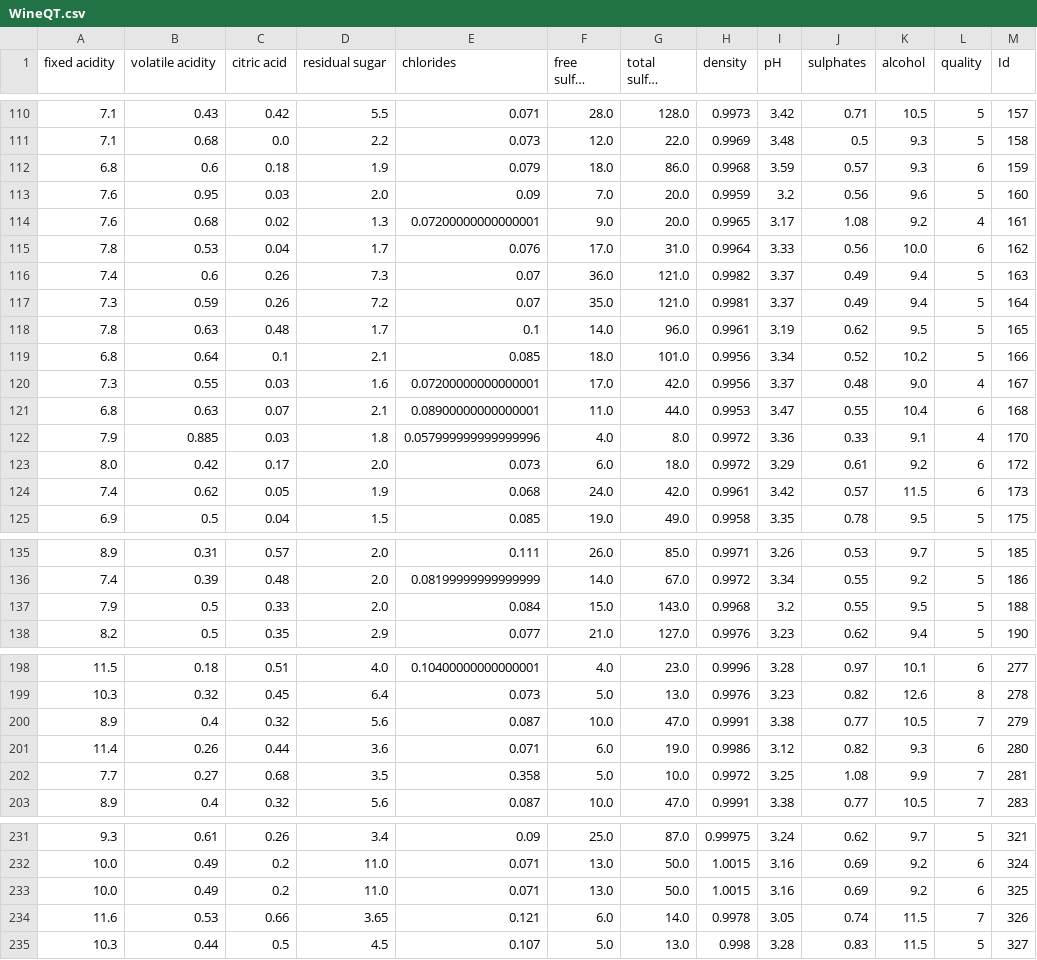
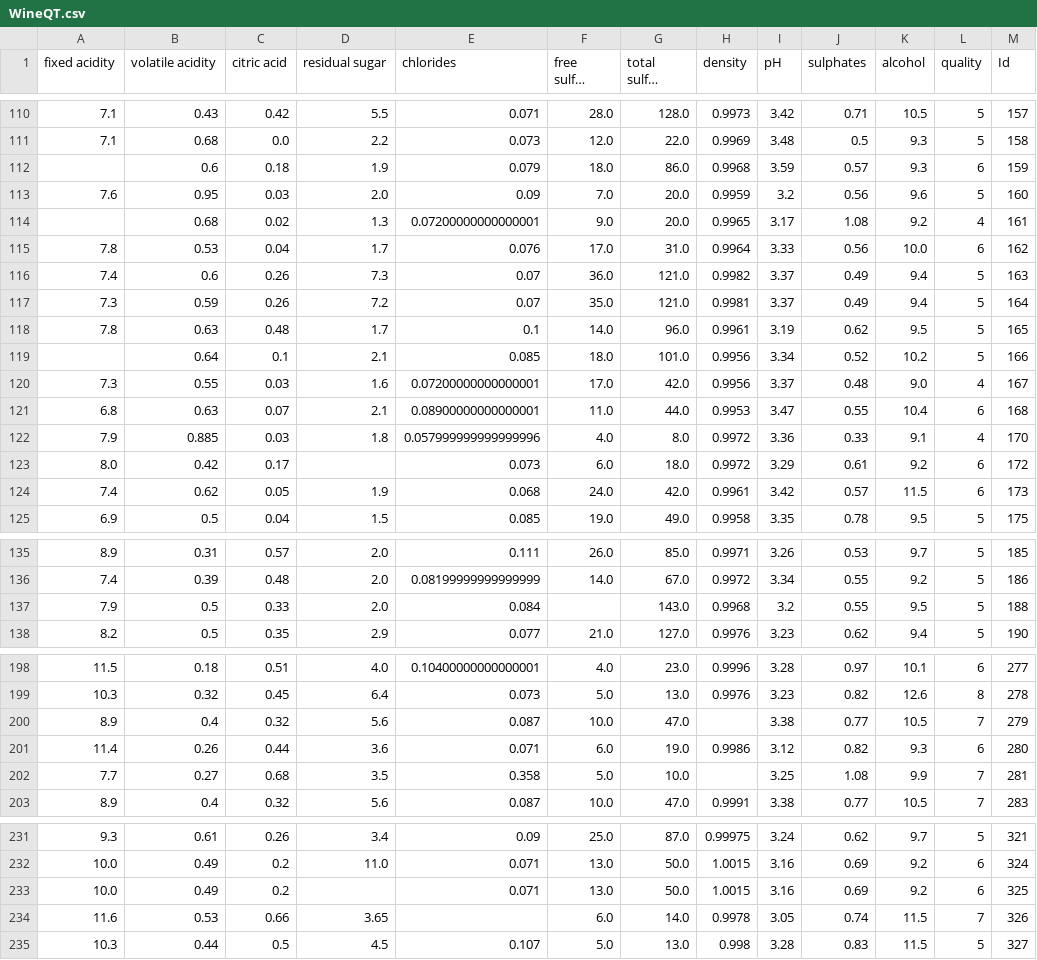
Before and after one commit to JKnapp798/ma239-sp2026-Project3, a CSV file: WineQuality(ChosenDataSet)/WineQT.csv, drawn as a sheet; only a part is shown, gaps mark what is left out; long unchanged cells end in …; the diff covers the shown part only; the diff names each change by its address in the sheet, - before the commit and + after, or states it on an @@ line.

```diff
--- a/WineQuality(ChosenDataSet)/WineQT.csv
+++ b/WineQuality(ChosenDataSet)/WineQT.csv
-A112 (fixed acidity): 6.8
+A112 (fixed acidity): (empty)
-A114 (fixed acidity): 7.6
+A114 (fixed acidity): (empty)
-A119 (fixed acidity): 6.8
+A119 (fixed acidity): (empty)
-D123 (residual sugar): 2.0
+D123 (residual sugar): (empty)
-F137 (free sulfur dioxide): 15.0
+F137 (free sulfur dioxide): (empty)
-H200 (density): 0.9991
+H200 (density): (empty)
-H202 (density): 0.9972
+H202 (density): (empty)
-D233 (residual sugar): 11.0
+D233 (residual sugar): (empty)
-E234 (chlorides): 0.121
+E234 (chlorides): (empty)
```
Also changed, not shown: 18 edited cells elsewhere in this file, 2 other files.
